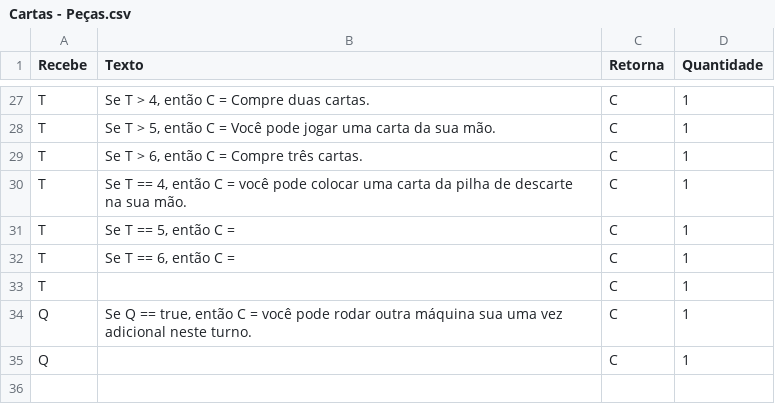
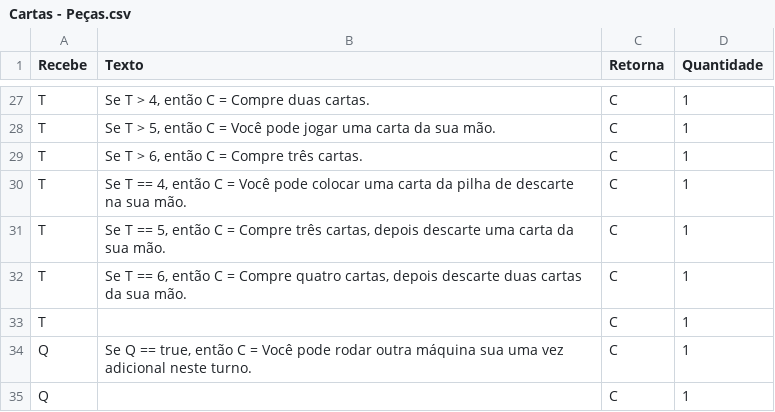
Before and after one commit to AlexandreNasajon/Machine-Game, a CSV file: Cartas - Peças.csv, drawn as a sheet; only a part is shown, gaps mark what is left out.

Commit message:
Update Cartas - Peças.csv

```diff
--- a/Cartas - Peças.csv
+++ b/Cartas - Peças.csv
@@ -29,7 +29,7 @@ T,"Se T > 5, então C = Você pode jogar uma carta da sua mão.",C,1
 T,"Se T > 6, então C = Compre três cartas.",C,1
-T,"Se T == 4, então C = você pode colocar uma carta da pilha de descarte na sua mão.",C,1
-T,"Se T == 5, então C = ",C,1
-T,"Se T == 6, então C =",C,1
+T,"Se T == 4, então C = Você pode colocar uma carta da pilha de descarte na sua mão.",C,1
+T,"Se T == 5, então C = Compre três cartas, depois descarte uma carta da sua mão.",C,1
+T,"Se T == 6, então C = Compre quatro cartas, depois descarte duas cartas da sua mão.",C,1
 T,"",C,1
-Q,"Se Q == true, então C = você pode rodar outra máquina sua uma vez adicional neste turno.",C,1
+Q,"Se Q == true, então C = Você pode rodar outra máquina sua uma vez adicional neste turno.",C,1
 Q,"",C,1
```
